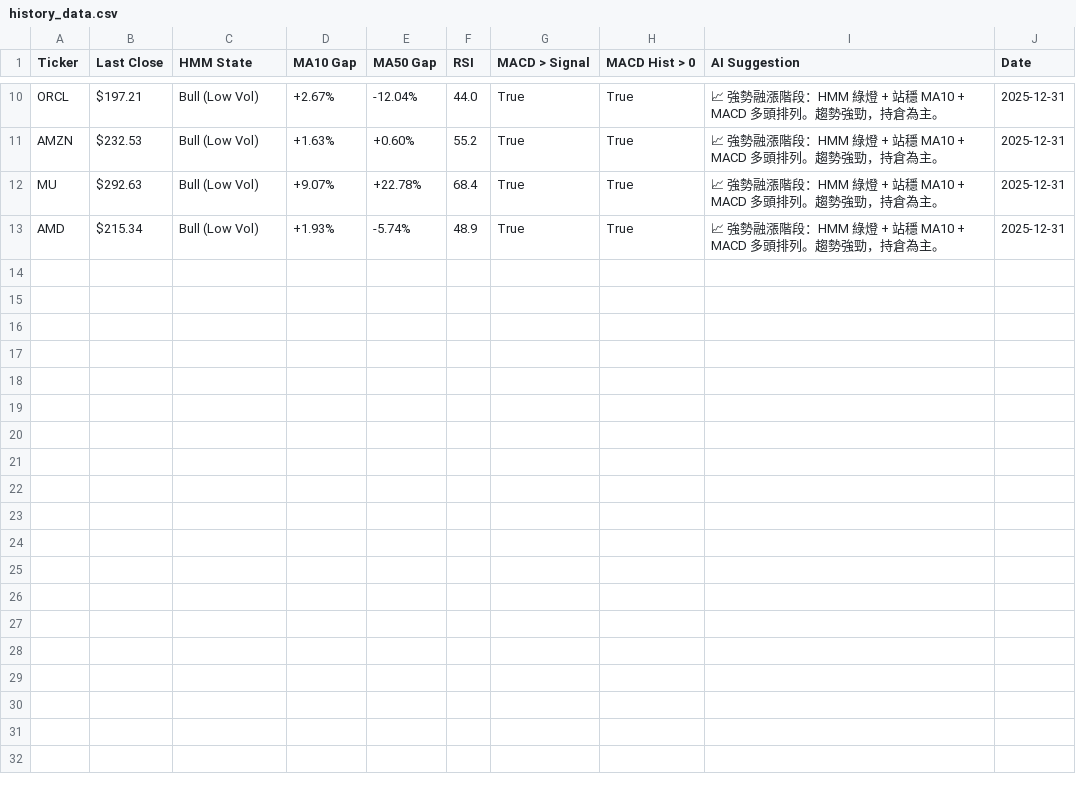
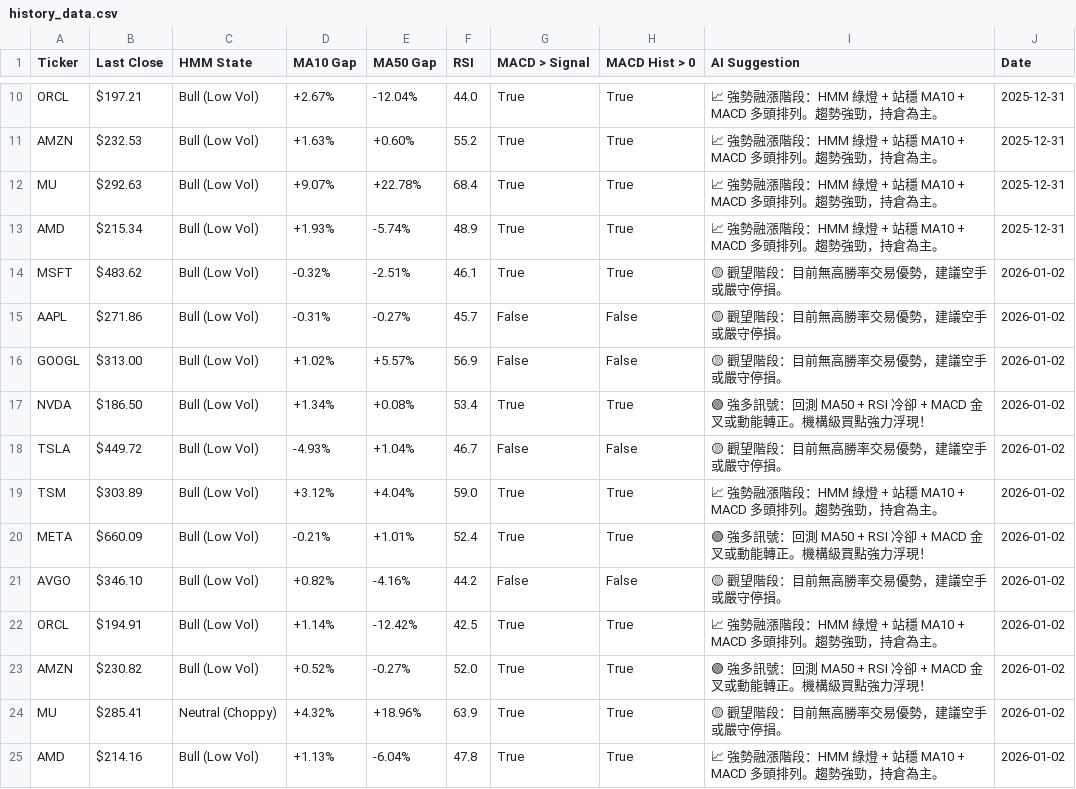
Before and after one commit to bradchang-ux/quantitative-analyst, a CSV file: history_data.csv, drawn as a sheet; only a part is shown, gaps mark what is left out; the diff names each change by its address in the sheet, - before the commit and + after, or states it on an @@ line.

```diff
--- a/history_data.csv
+++ b/history_data.csv
+row 14: MSFT | $483.62 | Bull (Low Vol) | -0.32% | -2.51% | 46.1 | True | True | 🟡 觀望階段：目前無高勝率交易優勢，建議空手或嚴守停損。 | 2026-01-02
+row 15: AAPL | $271.86 | Bull (Low Vol) | -0.31% | -0.27% | 45.7 | False | False | 🟡 觀望階段：目前無高勝率交易優勢，建議空手或嚴守停損。 | 2026-01-02
+row 16: GOOGL | $313.00 | Bull (Low Vol) | +1.02% | +5.57% | 56.9 | False | False | 🟡 觀望階段：目前無高勝率交易優勢，建議空手或嚴守停損。 | 2026-01-02
+row 17: NVDA | $186.50 | Bull (Low Vol) | +1.34% | +0.08% | 53.4 | True | True | 🟢 強多訊號：回測 MA50 + RSI 冷卻 + MACD 金叉或動能轉正。機構級買點強力浮現！ | 2026-01-02
+row 18: TSLA | $449.72 | Bull (Low Vol) | -4.93% | +1.04% | 46.7 | False | False | 🟡 觀望階段：目前無高勝率交易優勢，建議空手或嚴守停損。 | 2026-01-02
+row 19: TSM | $303.89 | Bull (Low Vol) | +3.12% | +4.04% | 59.0 | True | True | 📈 強勢融漲階段：HMM 綠燈 + 站穩 MA10 + MACD 多頭排列。趨勢強勁，持倉為主。 | 2026-01-02
+row 20: META | $660.09 | Bull (Low Vol) | -0.21% | +1.01% | 52.4 | True | True | 🟢 強多訊號：回測 MA50 + RSI 冷卻 + MACD 金叉或動能轉正。機構級買點強力浮現！ | 2026-01-02
+row 21: AVGO | $346.10 | Bull (Low Vol) | +0.82% | -4.16% | 44.2 | False | False | 🟡 觀望階段：目前無高勝率交易優勢，建議空手或嚴守停損。 | 2026-01-02
+row 22: ORCL | $194.91 | Bull (Low Vol) | +1.14% | -12.42% | 42.5 | True | True | 📈 強勢融漲階段：HMM 綠燈 + 站穩 MA10 + MACD 多頭排列。趨勢強勁，持倉為主。 | 2026-01-02
+row 23: AMZN | $230.82 | Bull (Low Vol) | +0.52% | -0.27% | 52.0 | True | True | 🟢 強多訊號：回測 MA50 + RSI 冷卻 + MACD 金叉或動能轉正。機構級買點強力浮現！ | 2026-01-02
+row 24: MU | $285.41 | Neutral (Choppy) | +4.32% | +18.96% | 63.9 | True | True | 🟡 觀望階段：目前無高勝率交易優勢，建議空手或嚴守停損。 | 2026-01-02
+row 25: AMD | $214.16 | Bull (Low Vol) | +1.13% | -6.04% | 47.8 | True | True | 📈 強勢融漲階段：HMM 綠燈 + 站穩 MA10 + MACD 多頭排列。趨勢強勁，持倉為主。 | 2026-01-02
```
